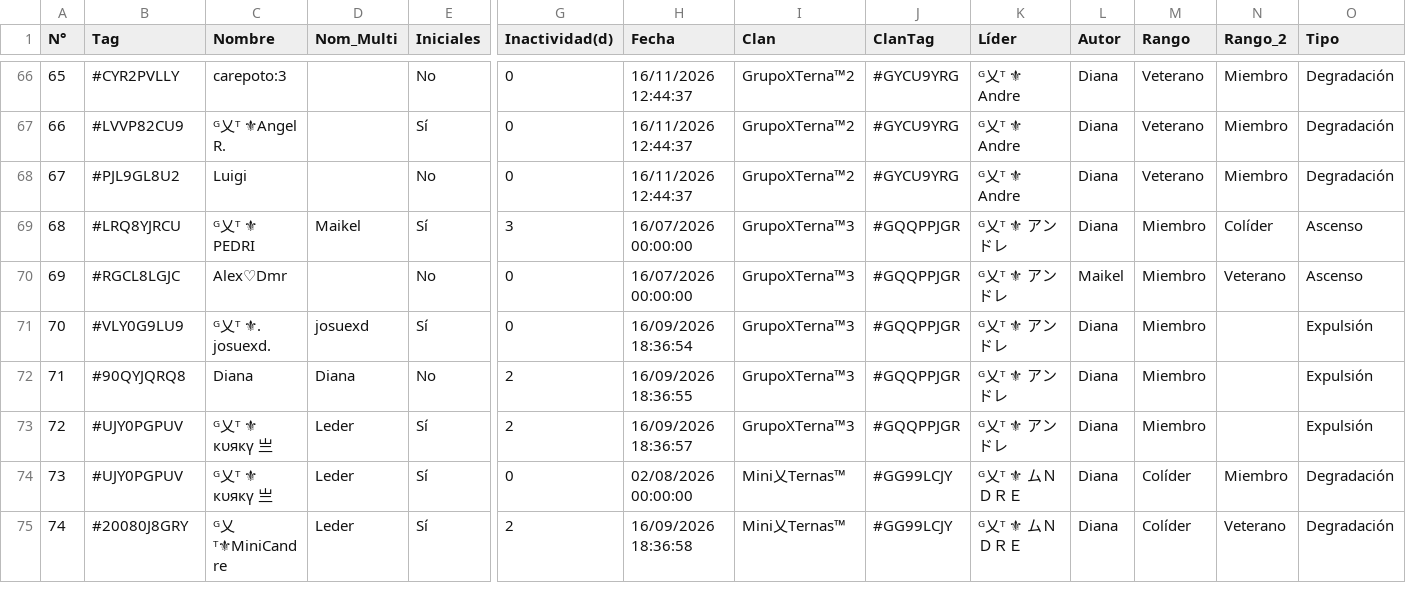
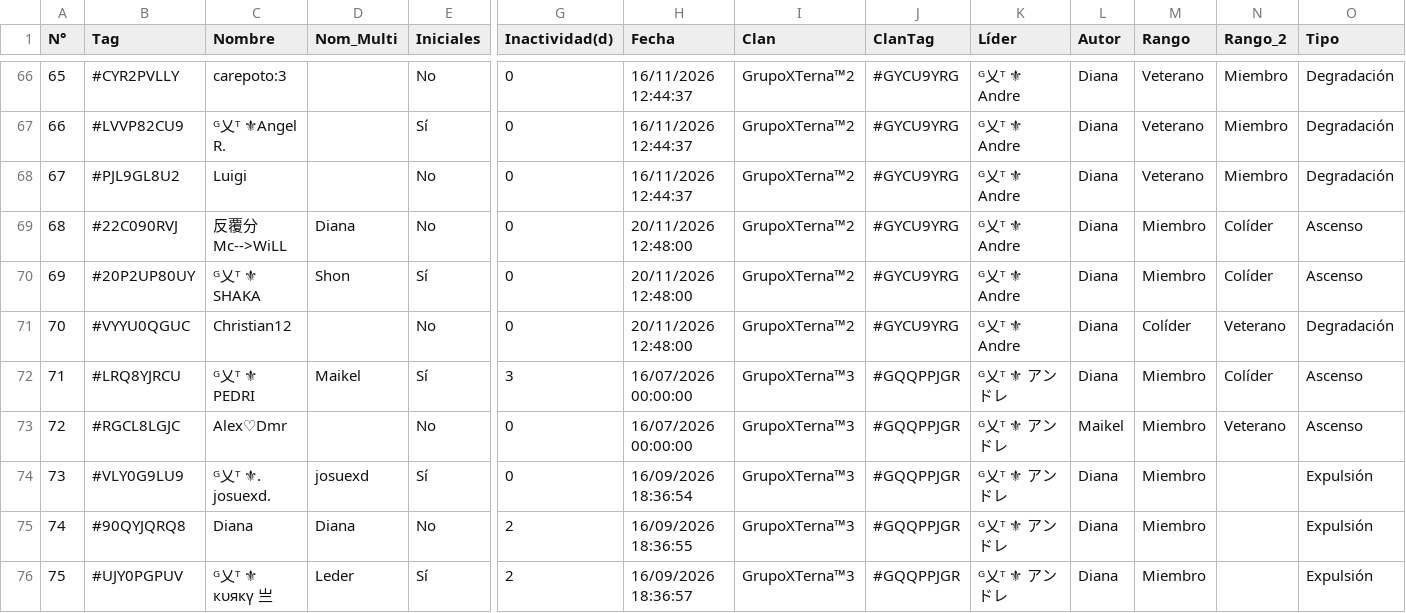
Before and after one commit to GrupoTerna/Backend, a CSV file: Datos descargados/CSV/Hojas/Backup_Historial_A-D.csv, drawn as a sheet; only a part is shown, gaps mark what is left out; the shorter side is filled out with more unchanged rows; addresses are those after the commit; rows hold the shown columns only; the diff names each change by its address in the sheet, - before the commit and + after, or states it on an @@ line.

```diff
--- a/Datos descargados/CSV/Hojas/Backup_Historial_A-D.csv
+++ b/Datos descargados/CSV/Hojas/Backup_Historial_A-D.csv
+row 69: 68 | #22C090RVJ | 反覆分Mc-->WiLL | Diana | No | 0 | 20/11/2026 12:48:00 | GrupoXTerna™2 | #GYCU9YRG | ᴳ乂ᵀ ⚜ Andre | Diana | Miembro | Colíder | Ascenso
+row 70: 69 | #20P2UP80UY | ᴳ乂ᵀ ⚜ SHAKA | Shon | Sí | 0 | 20/11/2026 12:48:00 | GrupoXTerna™2 | #GYCU9YRG | ᴳ乂ᵀ ⚜ Andre | Diana | Miembro | Colíder | Ascenso
+row 71: 70 | #VYYU0QGUC | Christian12 |  | No | 0 | 20/11/2026 12:48:00 | GrupoXTerna™2 | #GYCU9YRG | ᴳ乂ᵀ ⚜ Andre | Diana | Colíder | Veterano | Degradación
@@ column A (N°) renumbered from row 72 down @@
```
Also changed, not shown: Datos descargados/CSV/Hojas/Backup_Guerra_Logs.csv, Datos descargados/CSV/Hojas/Backup_Historial_I-S.csv, 1 other file.
